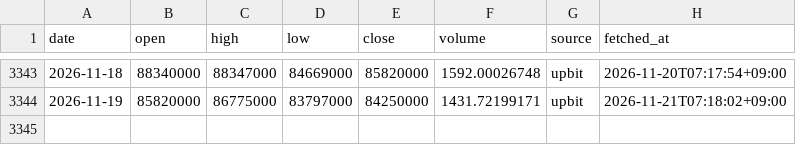
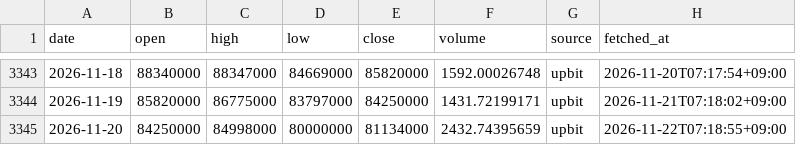
Before and after one commit to ZizonK7/stock-rader, a CSV file: data/prices/KRW-BTC.csv, drawn as a sheet; only a part is shown, gaps mark what is left out; the diff names each change by its address in the sheet, - before the commit and + after, or states it on an @@ line.

```diff
--- a/data/prices/KRW-BTC.csv
+++ b/data/prices/KRW-BTC.csv
+row 3345: 2026-11-20 | 84250000 | 84998000 | 80000000 | 81134000 | 2432.74395659 | upbit | 2026-11-22T07:18:55+09:00
```
Also changed, not shown: 12 other files.
